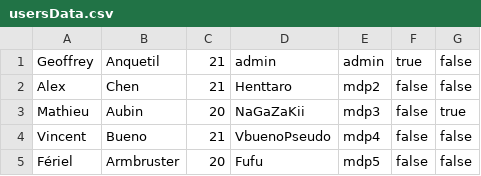
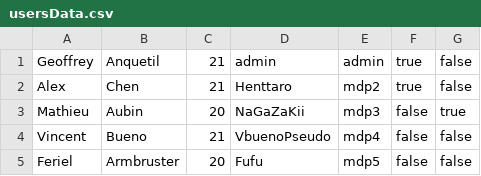
Before and after one commit to GeoffreyAnquetil/FunQuizJAVA, a CSV file: src/users/usersData.csv, drawn as a sheet.

```diff
--- a/src/users/usersData.csv
+++ b/src/users/usersData.csv
@@ -1,5 +1,5 @@
 Geoffrey,Anquetil,21,admin,admin,true,false,
-Alex,Chen,21,Henttaro,mdp2,false,false,
+Alex,Chen,21,Henttaro,mdp2,true,false,
 Mathieu,Aubin,20,NaGaZaKii,mdp3,false,true,
 Vincent,Bueno,21,VbuenoPseudo,mdp4,false,false,
-Fériel,Armbruster,20,Fufu,mdp5,false,false,
+Feriel,Armbruster,20,Fufu,mdp5,false,false,
```
Also changed, not shown: 2 other files.
